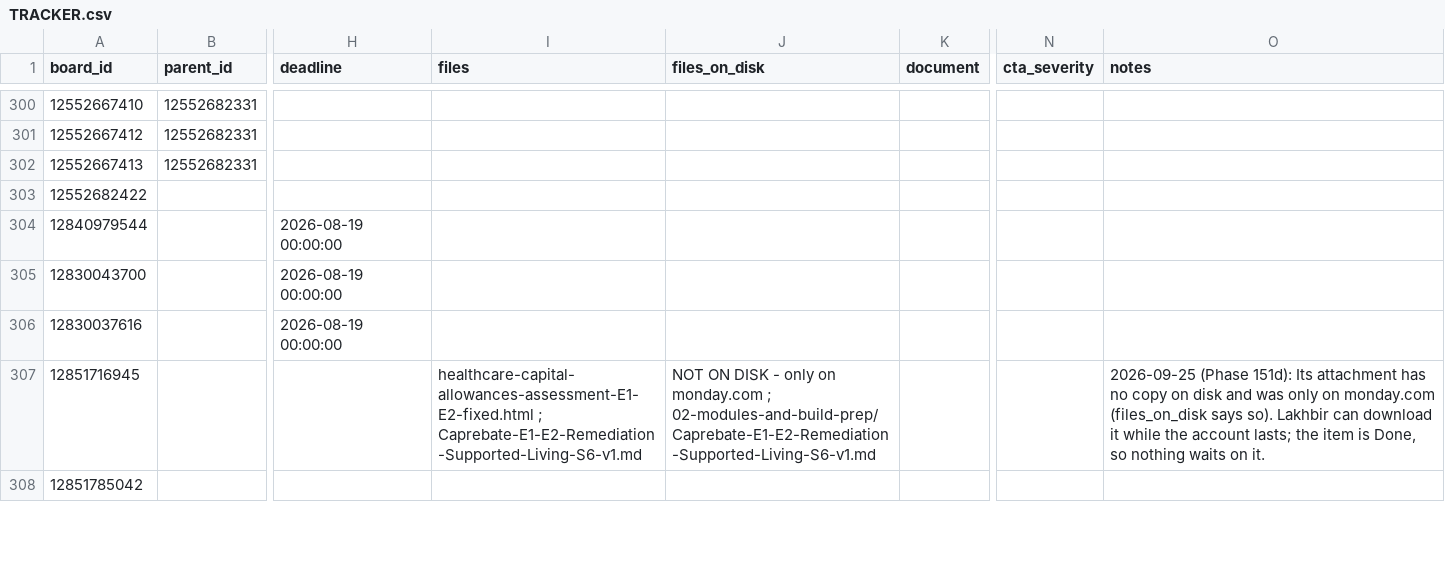
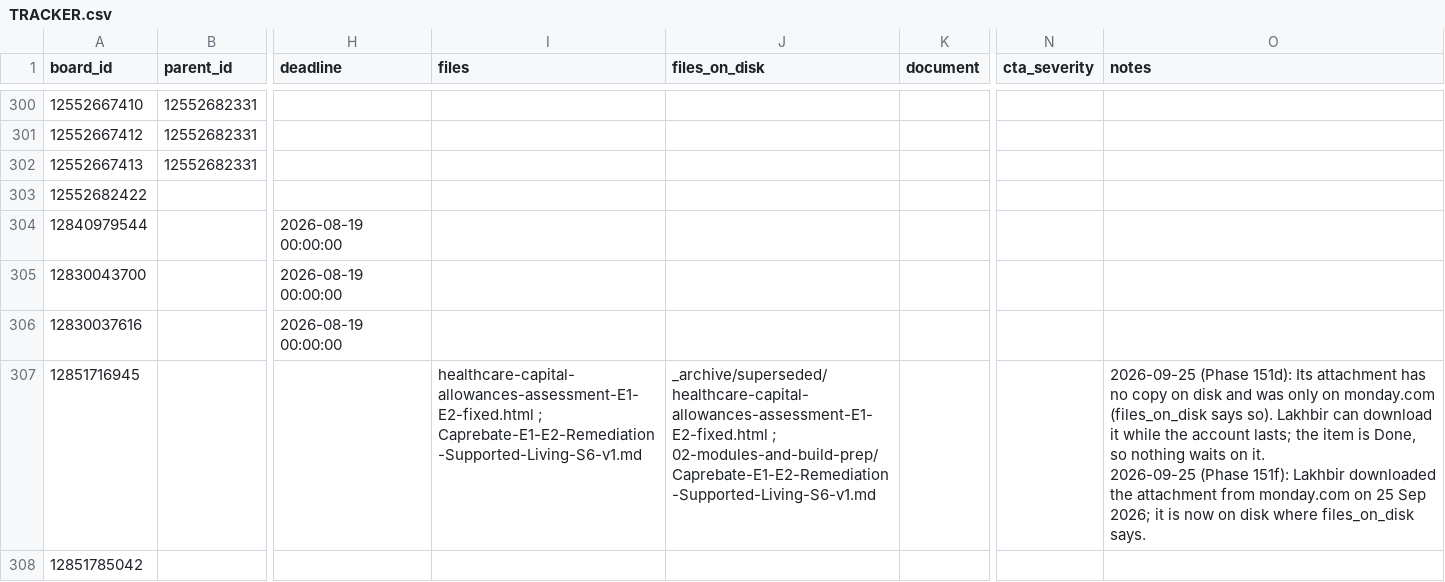
Before and after one commit to ldhillonaqlios/caprebate, a CSV file: Caprebate/00-START-HERE/hub/TRACKER.csv, drawn as a sheet; only a part is shown, gaps mark what is left out; ↵ is a line break in a cell; the diff covers the shown part only; the diff names each change by its address in the sheet, - before the commit and + after, or states it on an @@ line.

```diff
--- a/Caprebate/00-START-HERE/hub/TRACKER.csv
+++ b/Caprebate/00-START-HERE/hub/TRACKER.csv
-J307 (files_on_disk): NOT ON DISK - only on monday.com ; 02-modules-and-build-prep/Caprebate-E1-E2-Remediation-Supported-Living-S6-v1.md
+J307 (files_on_disk): _archive/superseded/healthcare-capital-allowances-assessment-E1-E2-fixed.html ; 02-modules-and-build-prep/Caprebate-E1-E2-Remediation-Supported-Living-S6-v1.md
-O307 (notes): …on it.
+O307 (notes): …on it. ↵ 2026-09-25 (Phase 151f): Lakhbir downloaded the attachment from monday.com on 25 Sep 2026; it is now on disk where files_on_disk says.
```
Also changed, not shown: 2 added rows and 23 edited cells elsewhere in this file, 23 other files.
